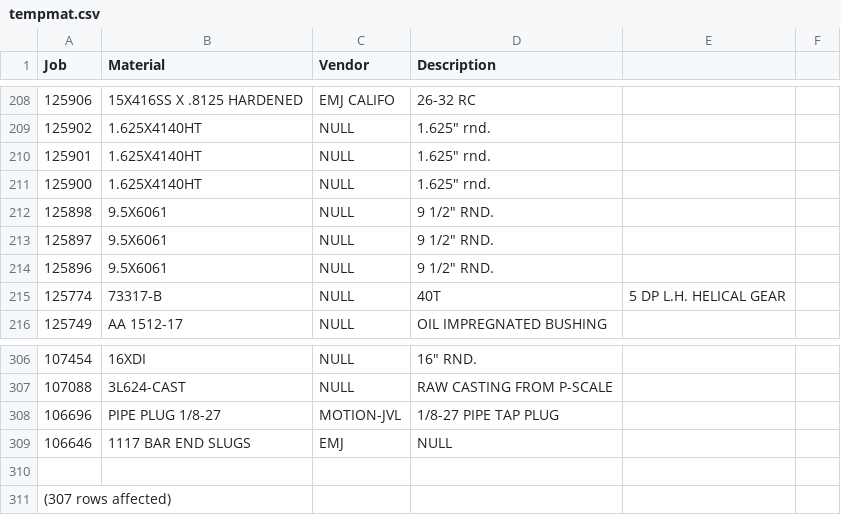
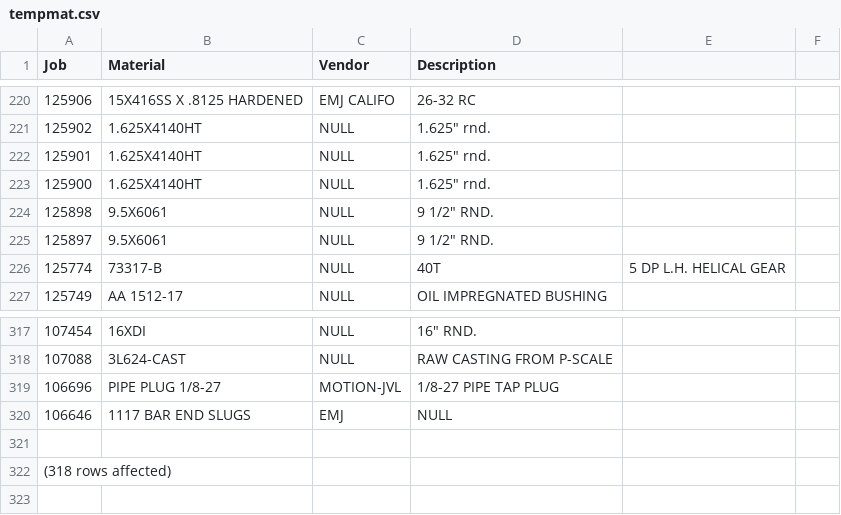
Before and after one commit to adacaleb/shophawk, a CSV file: app/assets/csv/tempmat.csv, drawn as a sheet; only a part is shown, gaps mark what is left out; the diff covers the shown part only.

```diff
--- a/app/assets/csv/tempmat.csv
+++ b/app/assets/csv/tempmat.csv
@@ -213,3 +225,2 @@ Job,Material,Vendor,Description
 125897,9.5X6061,NULL,9 1/2" RND.
-125896,9.5X6061,NULL,9 1/2" RND.
 125774,73317-B,NULL,40T, 5 DP L.H. HELICAL GEAR
@@ -310,2 +321,2 @@ Job,Material,Vendor,Description
 
-(307 rows affected)
+(318 rows affected)
```
Also changed, not shown: 26 added rows and 14 removed rows elsewhere in this file, app/assets/csv/runListOps.csv, app/assets/csv/tempjobs.csv, 12 other files.
